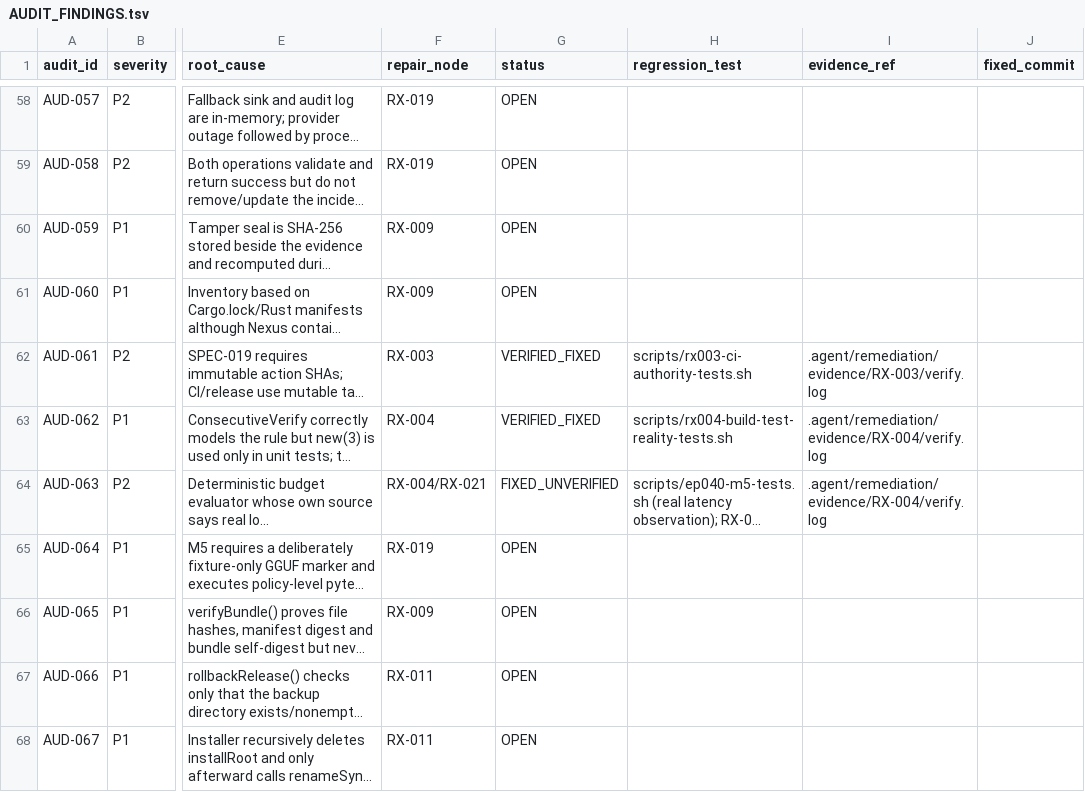
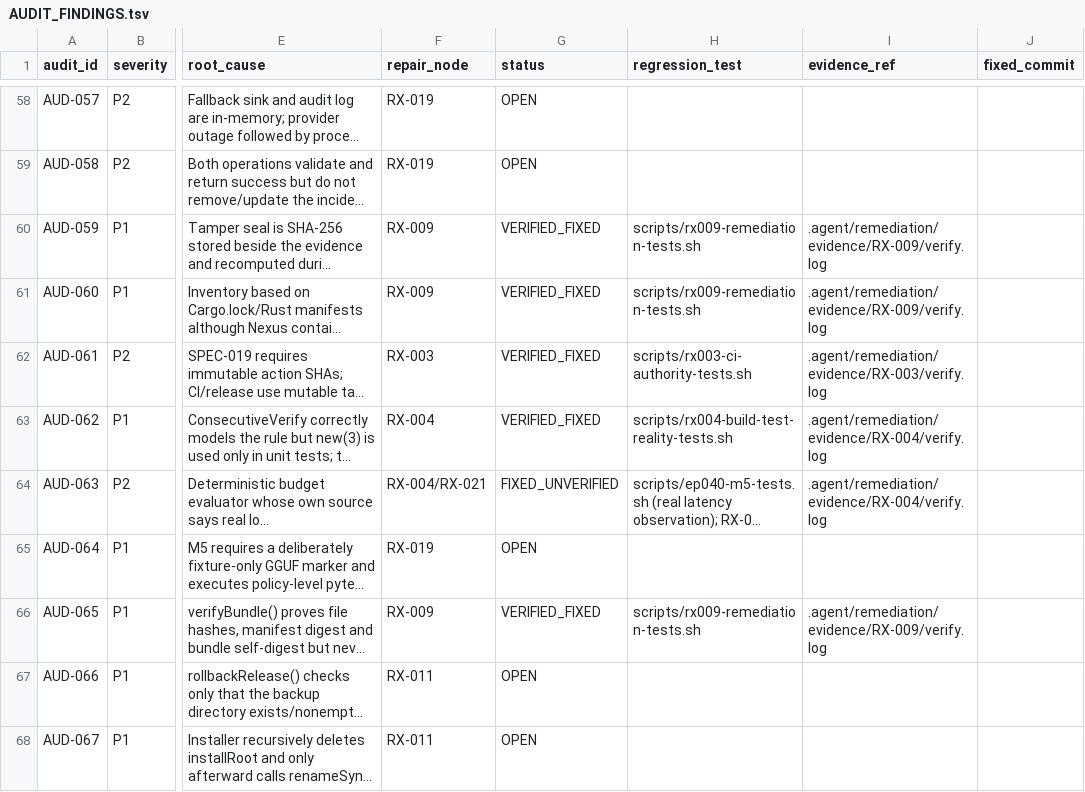
Before and after one commit to dominator509/nexus, a TSV file: .agent/remediation/AUDIT_FINDINGS.tsv, drawn as a sheet; only a part is shown, gaps mark what is left out; long unchanged cells end in …; the diff names each change by its address in the sheet, - before the commit and + after, or states it on an @@ line.

Commit message:
[RX-009][M3] cryptographic release-bundle signature verification (AUD-065): verifyBundle verifies every SignedComponent.signature with real Ed25519 (Node WebCrypto) over the canonical digest; bundle carries signing-key.pub.jwk; typed SIGNING_KEY_MISSING/SIGNATURE_MISSING/SIGNATURE_INVALID fail closed; M5 gate generates REAL signatures and proves dummy/wrong-key/missing-key fail; evidence signature-state SIGNATURE_VERIFIED_ED25519; vitest bundle suite 19/19 with real signatures; workspace clippy hygiene for pinned 1.97.1 (executor.rs, composition.rs, rx007_remediation.rs); node material: battery 13/13, register AUD-059/060/065 VERIFIED_FIXED, expected-files RX-009

```diff
--- a/.agent/remediation/AUDIT_FINDINGS.tsv
+++ b/.agent/remediation/AUDIT_FINDINGS.tsv
-G60:G61 (status): OPEN
+G60:G61 (status): VERIFIED_FIXED
-H60:H61 (regression_test): (empty)
+H60:H61 (regression_test): scripts/rx009-remediation-tests.sh
-I60:I61 (evidence_ref): (empty)
+I60:I61 (evidence_ref): .agent/remediation/evidence/RX-009/verify.log
-G66 (status): OPEN
+G66 (status): VERIFIED_FIXED
-H66 (regression_test): (empty)
+H66 (regression_test): scripts/rx009-remediation-tests.sh
-I66 (evidence_ref): (empty)
+I66 (evidence_ref): .agent/remediation/evidence/RX-009/verify.log
```
Also changed, not shown: 17 other files.
